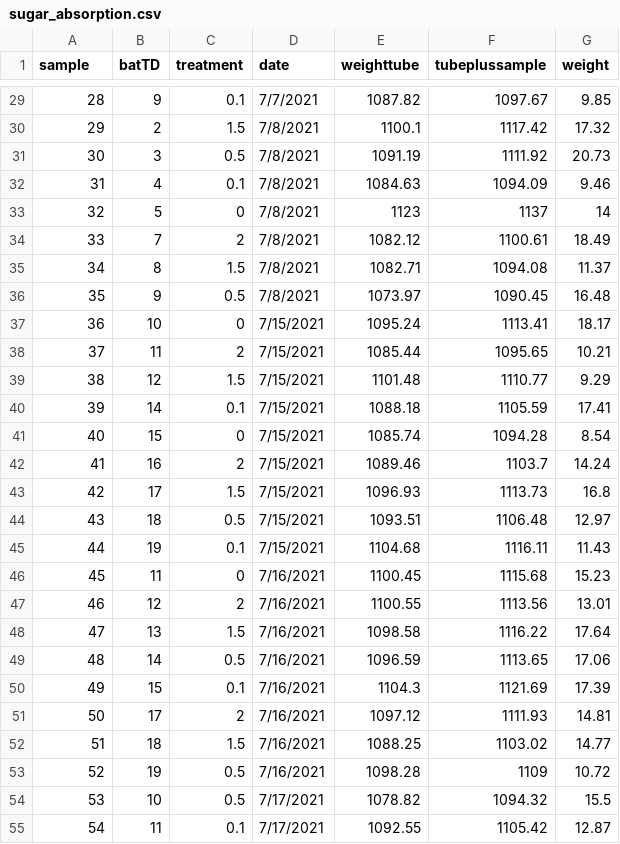
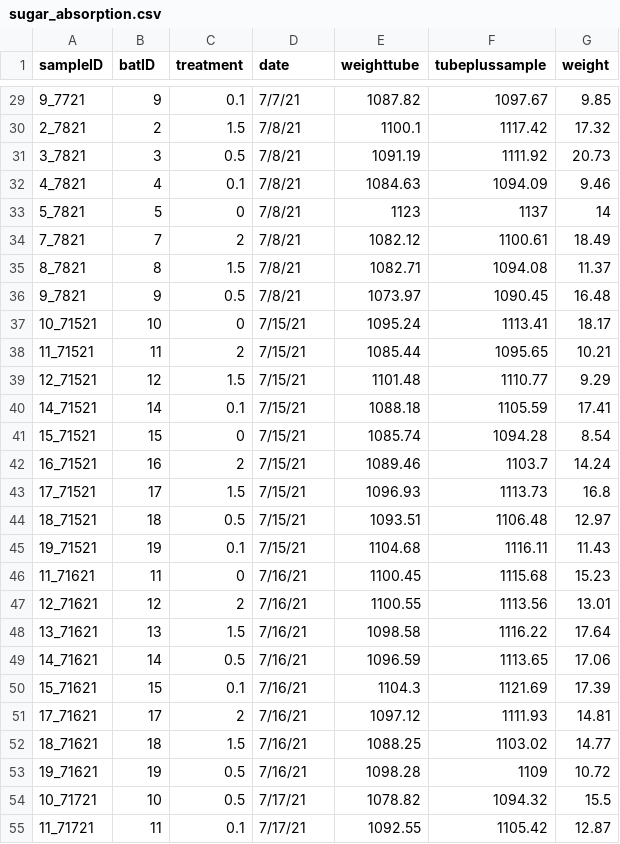
Before and after one commit to gelambi/piperine, a CSV file: Nutrient absorption/sugar_absorption.csv, drawn as a sheet; only a part is shown, gaps mark what is left out; the diff covers the shown part only.

```diff
--- a/Nutrient absorption/sugar_absorption.csv
+++ b/Nutrient absorption/sugar_absorption.csv
@@ -1 +1 @@
-sample,batTD,treatment,date,weighttube,tubeplussample,weight
+sampleID,batID,treatment,date,weighttube,tubeplussample,weight
@@ -29,27 +29,27 @@ sample,batTD,treatment,date,weighttube,tubeplussample,weight
-28,9,0.1,7/7/2021,1087.82,1097.67,9.85
-29,2,1.5,7/8/2021,1100.1,1117.42,17.32
-30,3,0.5,7/8/2021,1091.19,1111.92,20.73
-31,4,0.1,7/8/2021,1084.63,1094.09,9.46
-32,5,0,7/8/2021,1123,1137,14
-33,7,2,7/8/2021,1082.12,1100.61,18.49
-34,8,1.5,7/8/2021,1082.71,1094.08,11.37
-35,9,0.5,7/8/2021,1073.97,1090.45,16.48
-36,10,0,7/15/2021,1095.24,1113.41,18.17
-37,11,2,7/15/2021,1085.44,1095.65,10.21
-38,12,1.5,7/15/2021,1101.48,1110.77,9.29
-39,14,0.1,7/15/2021,1088.18,1105.59,17.41
-40,15,0,7/15/2021,1085.74,1094.28,8.54
-41,16,2,7/15/2021,1089.46,1103.7,14.24
-42,17,1.5,7/15/2021,1096.93,1113.73,16.8
-43,18,0.5,7/15/2021,1093.51,1106.48,12.97
-44,19,0.1,7/15/2021,1104.68,1116.11,11.43
-45,11,0,7/16/2021,1100.45,1115.68,15.23
-46,12,2,7/16/2021,1100.55,1113.56,13.01
-47,13,1.5,7/16/2021,1098.58,1116.22,17.64
-48,14,0.5,7/16/2021,1096.59,1113.65,17.06
-49,15,0.1,7/16/2021,1104.3,1121.69,17.39
-50,17,2,7/16/2021,1097.12,1111.93,14.81
-51,18,1.5,7/16/2021,1088.25,1103.02,14.77
-52,19,0.5,7/16/2021,1098.28,1109,10.72
-53,10,0.5,7/17/2021,1078.82,1094.32,15.5
-54,11,0.1,7/17/2021,1092.55,1105.42,12.87
+9_7721,9,0.1,7/7/21,1087.82,1097.67,9.85
+2_7821,2,1.5,7/8/21,1100.1,1117.42,17.32
+3_7821,3,0.5,7/8/21,1091.19,1111.92,20.73
+4_7821,4,0.1,7/8/21,1084.63,1094.09,9.46
+5_7821,5,0,7/8/21,1123,1137,14
+7_7821,7,2,7/8/21,1082.12,1100.61,18.49
+8_7821,8,1.5,7/8/21,1082.71,1094.08,11.37
+9_7821,9,0.5,7/8/21,1073.97,1090.45,16.48
+10_71521,10,0,7/15/21,1095.24,1113.41,18.17
+11_71521,11,2,7/15/21,1085.44,1095.65,10.21
+12_71521,12,1.5,7/15/21,1101.48,1110.77,9.29
+14_71521,14,0.1,7/15/21,1088.18,1105.59,17.41
+15_71521,15,0,7/15/21,1085.74,1094.28,8.54
+16_71521,16,2,7/15/21,1089.46,1103.7,14.24
+17_71521,17,1.5,7/15/21,1096.93,1113.73,16.8
+18_71521,18,0.5,7/15/21,1093.51,1106.48,12.97
+19_71521,19,0.1,7/15/21,1104.68,1116.11,11.43
+11_71621,11,0,7/16/21,1100.45,1115.68,15.23
+12_71621,12,2,7/16/21,1100.55,1113.56,13.01
+13_71621,13,1.5,7/16/21,1098.58,1116.22,17.64
+14_71621,14,0.5,7/16/21,1096.59,1113.65,17.06
+15_71621,15,0.1,7/16/21,1104.3,1121.69,17.39
+17_71621,17,2,7/16/21,1097.12,1111.93,14.81
+18_71621,18,1.5,7/16/21,1088.25,1103.02,14.77
+19_71621,19,0.5,7/16/21,1098.28,1109,10.72
+10_71721,10,0.5,7/17/21,1078.82,1094.32,15.5
+11_71721,11,0.1,7/17/21,1092.55,1105.42,12.87
```
Also changed, not shown: 110 edited cells elsewhere in this file, Nutrient absorption/adonis_sugar_peaks.csv, Nutrient absorption/protein_absorption.csv, 16 other files.
